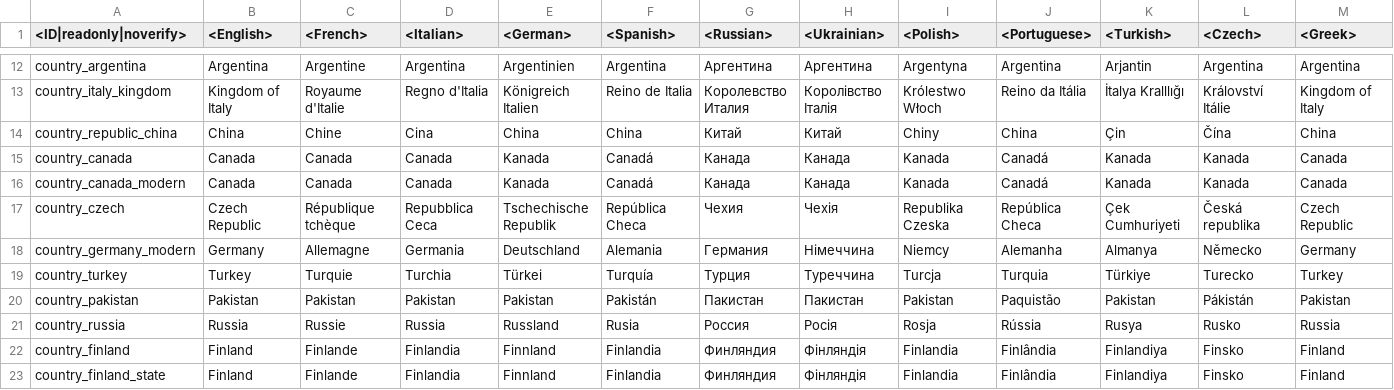
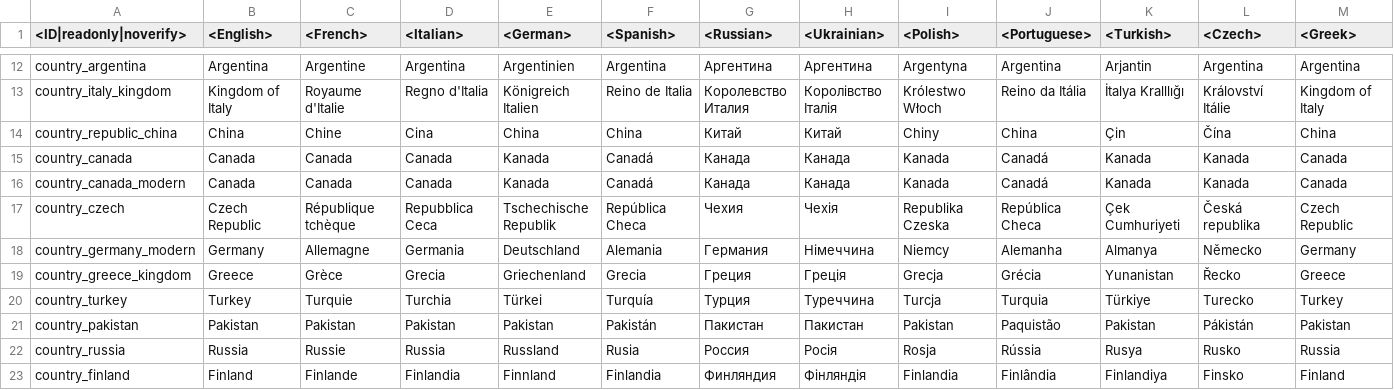
Before and after one commit to zhuxiii/WTM, a CSV file: lang/_common_languages.csv, drawn as a sheet; only a part is shown, gaps mark what is left out; the shorter side is filled out with more unchanged rows; rows hold the shown columns only; the diff names each change by its address in the sheet, - before the commit and + after, or states it on an @@ line.

```diff
--- a/lang/_common_languages.csv
+++ b/lang/_common_languages.csv
+row 19: country_greece_kingdom | Greece | Grèce | Grecia | Griechenland | Grecia | Греция | Греція | Grecja | Grécia | Yunanistan | Řecko | Greece
```
Also changed, not shown: lang/decals.csv, lang/dmviewer.csv, 27 other files.
